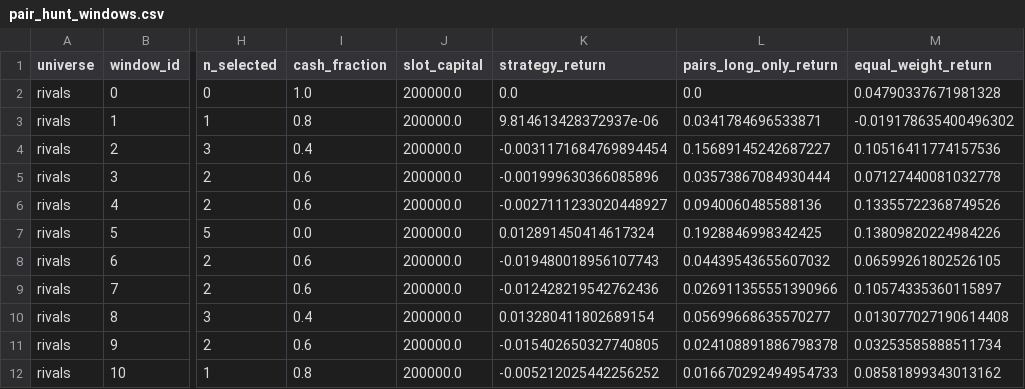
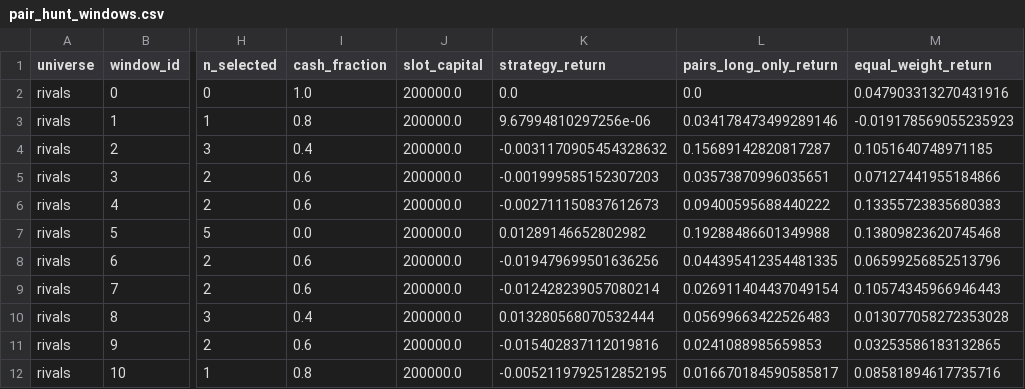
Before and after one commit to Li52utm/ko-pep-pairs-trading, a CSV file: results/pair_hunt_windows.csv, drawn as a sheet; only a part is shown, gaps mark what is left out; the diff covers the shown part only; the diff names each change by its address in the sheet, - before the commit and + after, or states it on an @@ line.

```diff
--- a/results/pair_hunt_windows.csv
+++ b/results/pair_hunt_windows.csv
-M2 (equal_weight_return): 0.04790337671981328
+M2 (equal_weight_return): 0.047903313270431916
-K3 (strategy_return): 9.814613428372937e-06
+K3 (strategy_return): 9.67994810297256e-06
-L3 (pairs_long_only_return): 0.0341784696533871
+L3 (pairs_long_only_return): 0.034178473499289146
-M3 (equal_weight_return): -0.019178635400496302
+M3 (equal_weight_return): -0.019178569055235923
-K4 (strategy_return): -0.0031171684769894454
+K4 (strategy_return): -0.0031170905454328632
-L4 (pairs_long_only_return): 0.15689145242687227
+L4 (pairs_long_only_return): 0.15689142820817287
-M4 (equal_weight_return): 0.10516411774157536
+M4 (equal_weight_return): 0.1051640748971185
-K5 (strategy_return): -0.001999630366085896
+K5 (strategy_return): -0.001999585152307203
-L5 (pairs_long_only_return): 0.03573867084930444
+L5 (pairs_long_only_return): 0.03573870996035651
-M5 (equal_weight_return): 0.07127440081032778
+M5 (equal_weight_return): 0.07127441955184866
-K6 (strategy_return): -0.0027111233020448927
+K6 (strategy_return): -0.002711150837612673
-L6 (pairs_long_only_return): 0.0940060485588136
+L6 (pairs_long_only_return): 0.09400595688440222
-M6 (equal_weight_return): 0.13355722368749526
+M6 (equal_weight_return): 0.13355723835680383
-K7 (strategy_return): 0.012891450414617324
+K7 (strategy_return): 0.01289146652802982
-L7 (pairs_long_only_return): 0.1928846998342425
+L7 (pairs_long_only_return): 0.19288486601349988
-M7 (equal_weight_return): 0.13809820224984226
+M7 (equal_weight_return): 0.13809823620745468
-K8 (strategy_return): -0.019480018956107743
+K8 (strategy_return): -0.019479699501636256
-L8 (pairs_long_only_return): 0.04439543655607032
+L8 (pairs_long_only_return): 0.044395412354481335
-M8 (equal_weight_return): 0.06599261802526105
+M8 (equal_weight_return): 0.06599256852513796
-K9 (strategy_return): -0.012428219542762436
+K9 (strategy_return): -0.012428239057080214
-L9 (pairs_long_only_return): 0.026911355551390966
+L9 (pairs_long_only_return): 0.026911404437049154
-M9 (equal_weight_return): 0.10574335360115897
+M9 (equal_weight_return): 0.10574345966946443
-K10 (strategy_return): 0.013280411802689154
+K10 (strategy_return): 0.013280568070532444
-L10 (pairs_long_only_return): 0.05699668635570277
+L10 (pairs_long_only_return): 0.05699663422526483
-M10 (equal_weight_return): 0.013077027190614408
+M10 (equal_weight_return): 0.013077058272353028
-K11 (strategy_return): -0.015402650327740805
+K11 (strategy_return): -0.015402837112019816
-L11 (pairs_long_only_return): 0.024108891886798378
+L11 (pairs_long_only_return): 0.0241088985659853
-M11 (equal_weight_return): 0.03253585888511734
+M11 (equal_weight_return): 0.03253586183132865
-K12 (strategy_return): -0.005212025442256252
+K12 (strategy_return): -0.0052119792512852195
-L12 (pairs_long_only_return): 0.016670292494954733
+L12 (pairs_long_only_return): 0.016670184590585817
-M12 (equal_weight_return): 0.08581899343013162
+M12 (equal_weight_return): 0.08581894617735716
```
Also changed, not shown: 146 edited cells elsewhere in this file, results/data_snapshot.csv, results/pair_hunt_hindsight.csv, 16 other files.
